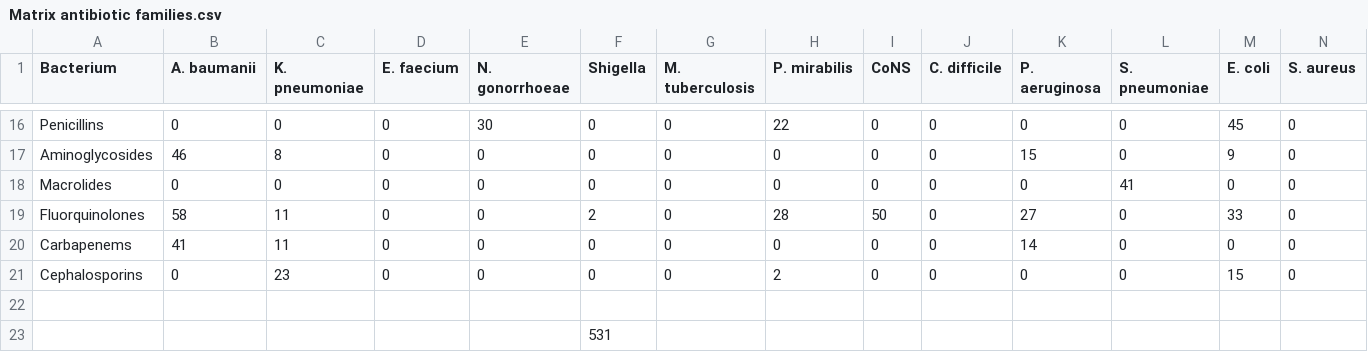
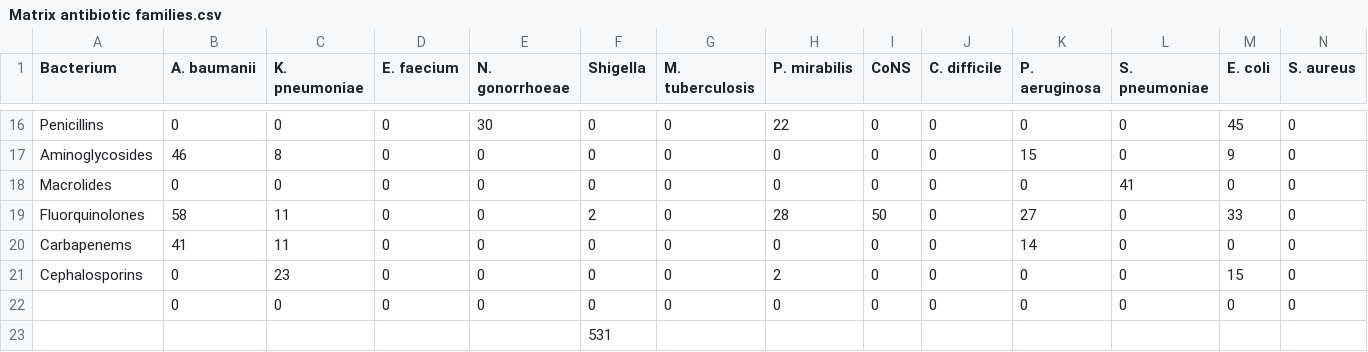
Before and after one commit to SLNio/Final-Project, a CSV file: scripts/data/Matrix antibiotic families.csv, drawn as a sheet; only a part is shown, gaps mark what is left out; rows hold the shown columns only; the diff names each change by its address in the sheet, - before the commit and + after, or states it on an @@ line.

Commit message:
add scripts

```diff
--- a/scripts/data/Matrix antibiotic families.csv
+++ b/scripts/data/Matrix antibiotic families.csv
-row 22: (empty)
+row 22:  | 0 | 0 | 0 | 0 | 0 | 0 | 0 | 0 | 0 | 0 | 0 | 0 | 0
```
Also changed, not shown: 11 other files.
